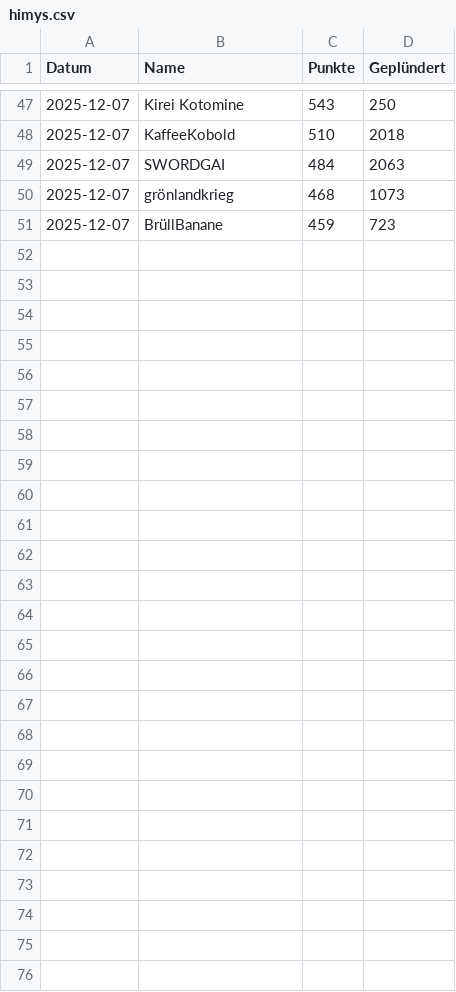
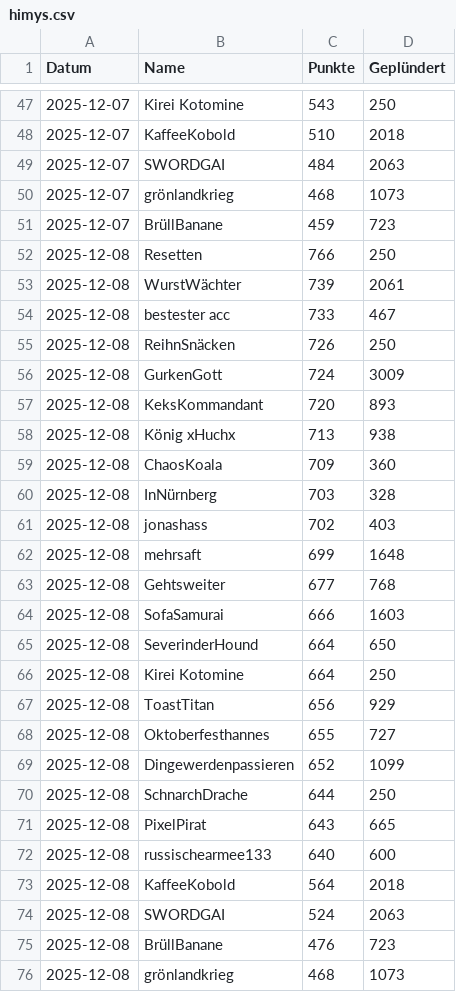
Before and after one commit to ZarestiaDev/dev, a CSV file: data/himys.csv, drawn as a sheet; only a part is shown, gaps mark what is left out.

Commit message:
Update himys - 2025-12-08

```diff
--- a/data/himys.csv
+++ b/data/himys.csv
@@ -51 +51,26 @@ Datum;Name;Punkte;Geplündert
 2025-12-07;BrüllBanane;459;723
+2025-12-08;Resetten;766;250
+2025-12-08;WurstWächter;739;2061
+2025-12-08;bestester acc;733;467
+2025-12-08;ReihnSnäcken;726;250
+2025-12-08;GurkenGott;724;3009
+2025-12-08;KeksKommandant;720;893
+2025-12-08;König xHuchx;713;938
+2025-12-08;ChaosKoala;709;360
+2025-12-08;InNürnberg;703;328
+2025-12-08;jonashass;702;403
+2025-12-08;mehrsaft;699;1648
+2025-12-08;Gehtsweiter;677;768
+2025-12-08;SofaSamurai;666;1603
+2025-12-08;SeverinderHound;664;650
+2025-12-08;Kirei Kotomine;664;250
+2025-12-08;ToastTitan;656;929
+2025-12-08;Oktoberfesthannes;655;727
+2025-12-08;Dingewerdenpassieren;652;1099
+2025-12-08;SchnarchDrache;644;250
+2025-12-08;PixelPirat;643;665
+2025-12-08;russischearmee133;640;600
+2025-12-08;KaffeeKobold;564;2018
+2025-12-08;SWORDGAI;524;2063
+2025-12-08;BrüllBanane;476;723
+2025-12-08;grönlandkrieg;468;1073
```
